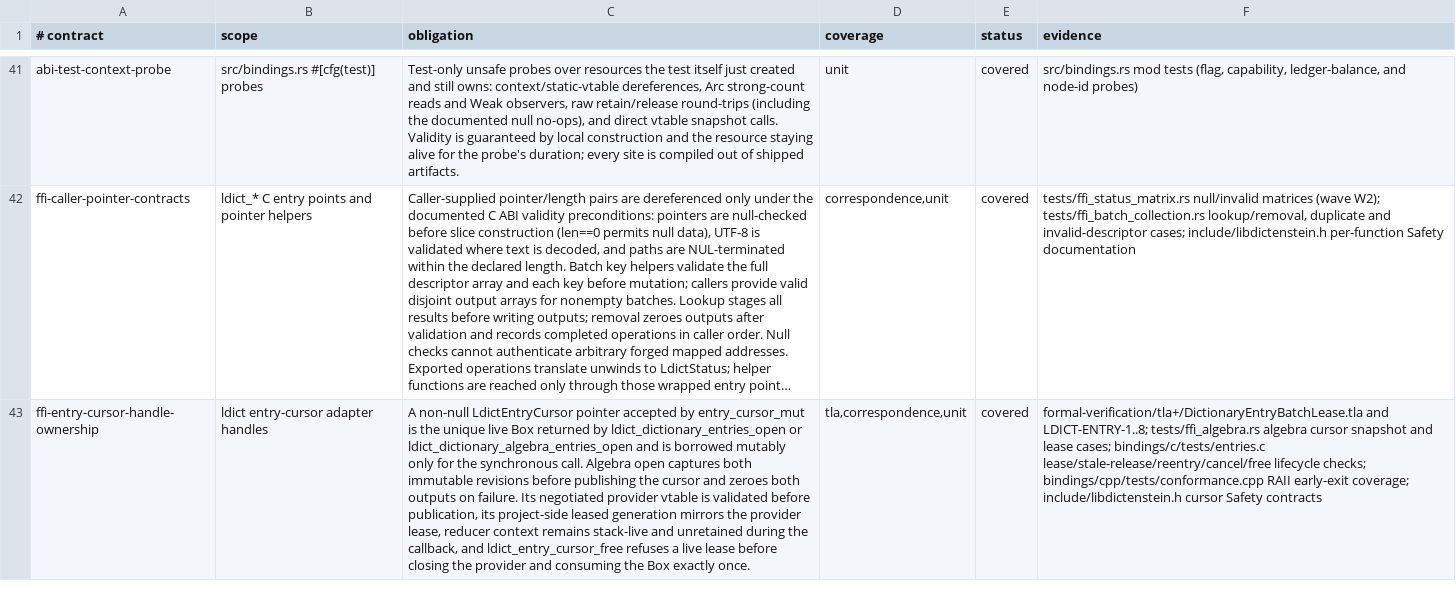
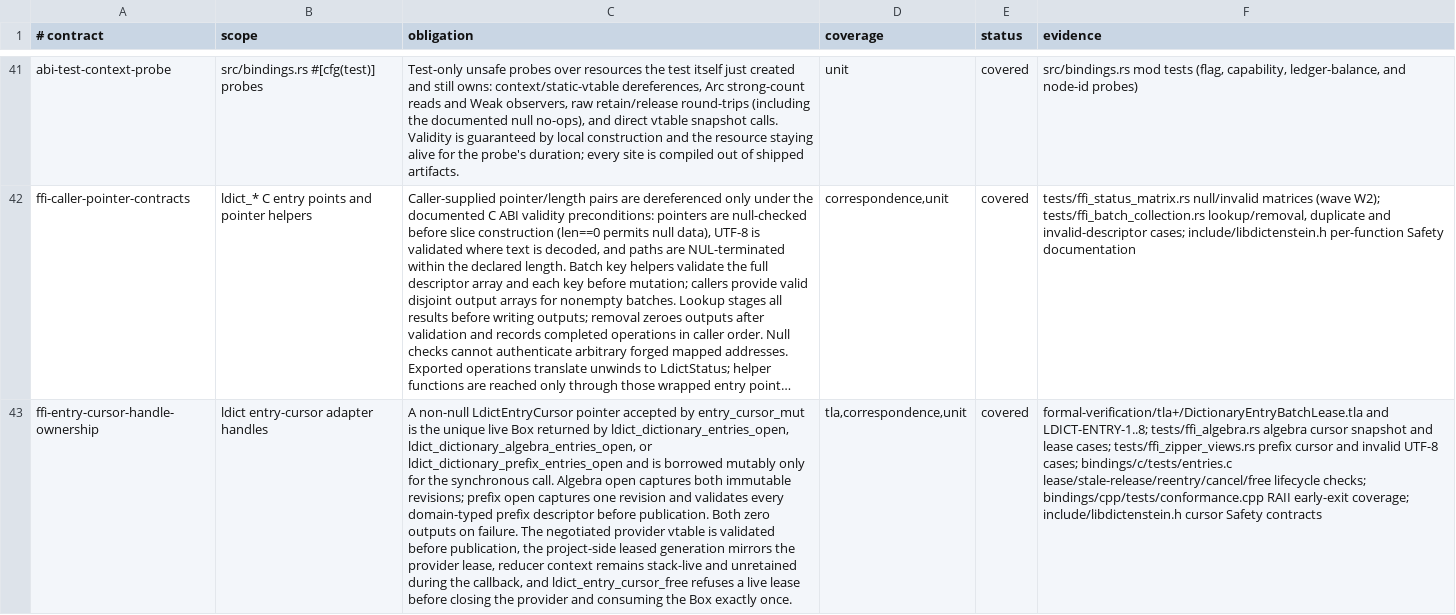
Before and after one commit to vinary-tree/libdictenstein, a TSV file: formal-verification/UNSAFE_CONTRACTS.tsv, drawn as a sheet; only a part is shown, gaps mark what is left out; long unchanged cells end in …; the diff covers the shown part only; the diff names each change by its address in the sheet, - before the commit and + after, or states it on an @@ line.

```diff
--- a/formal-verification/UNSAFE_CONTRACTS.tsv
+++ b/formal-verification/UNSAFE_CONTRACTS.tsv
-C43 (obligation): …returned by ldict_dictionary_entries_open or ldict_dictionary_algebra_entries_open and is borrowed mutably only for the synchronous call. Algebra open captures both immutable revisions before publishing the cursor and zeroes both outputs on failure. Its negotiated provider vtable is validated before publication, its project-side leased…
+C43 (obligation): …returned by ldict_dictionary_entries_open, ldict_dictionary_algebra_entries_open, or ldict_dictionary_prefix_entries_open and is borrowed mutably only for the synchronous call. Algebra open captures both immutable revisions; prefix open captures one revision and validates every domain-typed prefix descriptor before publication. Both zero outputs on failure. The negotiated provider vtable is validated before publication, the project-side leased…
-F43 (evidence): …lease cases; bindings/c/tests/entries.c lease/stale-release/reentry/cancel/free…
+F43 (evidence): …lease cases; tests/ffi_zipper_views.rs prefix cursor and invalid UTF-8 cases; bindings/c/tests/entries.c lease/stale-release/reentry/cancel/free…
```
Also changed, not shown: 1 added row elsewhere in this file, bindings/generated/julia-abi-capabilities.tsv, bindings/generated/raku-abi-capabilities.tsv, 19 other files.
